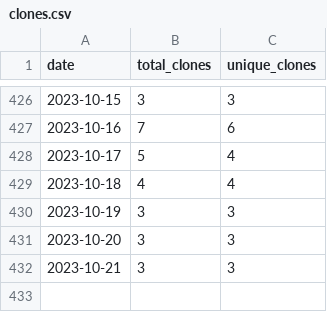
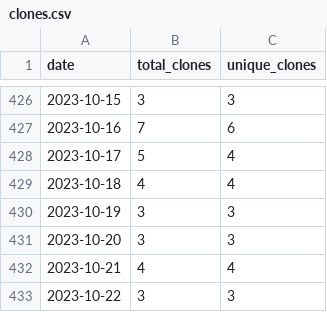
Before and after one commit to wumphlett/COMP-5120, a CSV file: .traffic/clones.csv, drawn as a sheet; only a part is shown, gaps mark what is left out.

Commit message:
Updating repository traffic

```diff
--- a/.traffic/clones.csv
+++ b/.traffic/clones.csv
@@ -431,2 +431,3 @@ date,total_clones,unique_clones
 2023-10-20,3,3
-2023-10-21,3,3
+2023-10-21,4,4
+2023-10-22,3,3
```
Also changed, not shown: .traffic/views.csv, 3 other files.
